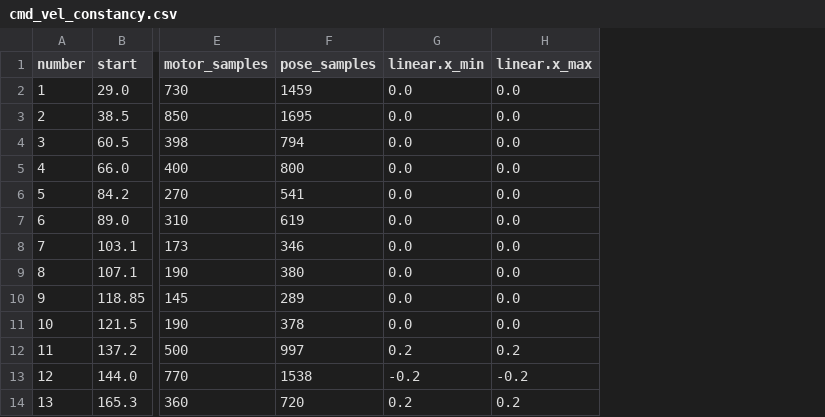
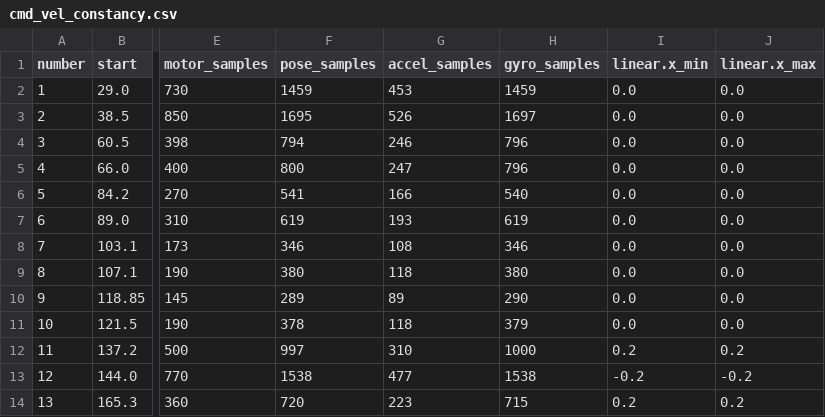
Before and after one commit to atomicNum29/rosbag_study, a CSV file: img/chattering_2026-10-21_1/cmd_vel_constancy.csv, drawn as a sheet; only a part is shown, gaps mark what is left out; the diff names each change by its address in the sheet, - before the commit and + after, or states it on an @@ line.

```diff
--- a/img/chattering_2026-10-21_1/cmd_vel_constancy.csv
+++ b/img/chattering_2026-10-21_1/cmd_vel_constancy.csv
+column G (accel_samples), rows 2-14: 453 | 526 | 246 | 247 | 166 | 193 | 108 | 118 | 89 | 118 | 310 | 477 | 223
+column H (gyro_samples), rows 2-14: 1459 | 1697 | 796 | 796 | 540 | 619 | 346 | 380 | 290 | 379 | 1000 | 1538 | 715
```
Also changed, not shown: 33 other files.
